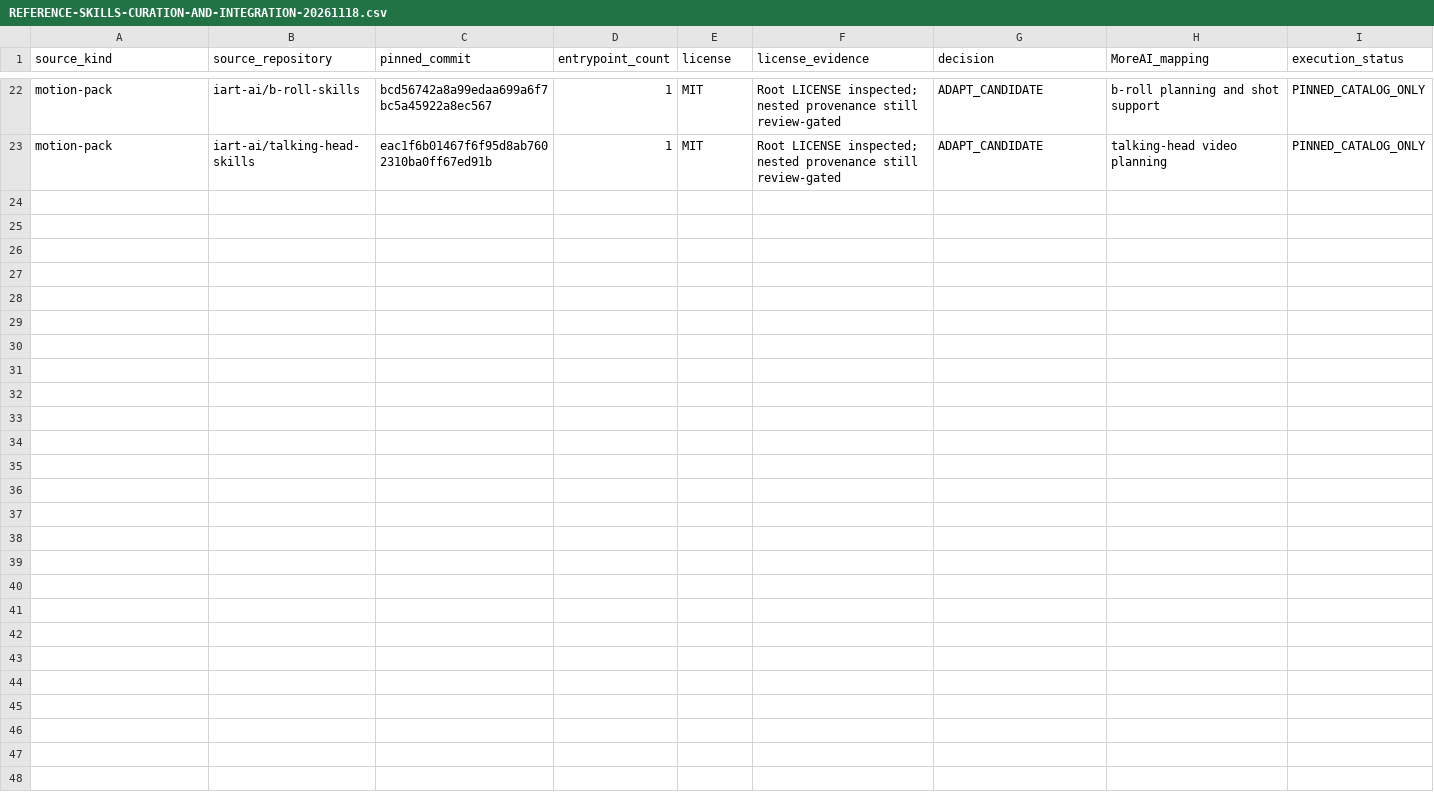
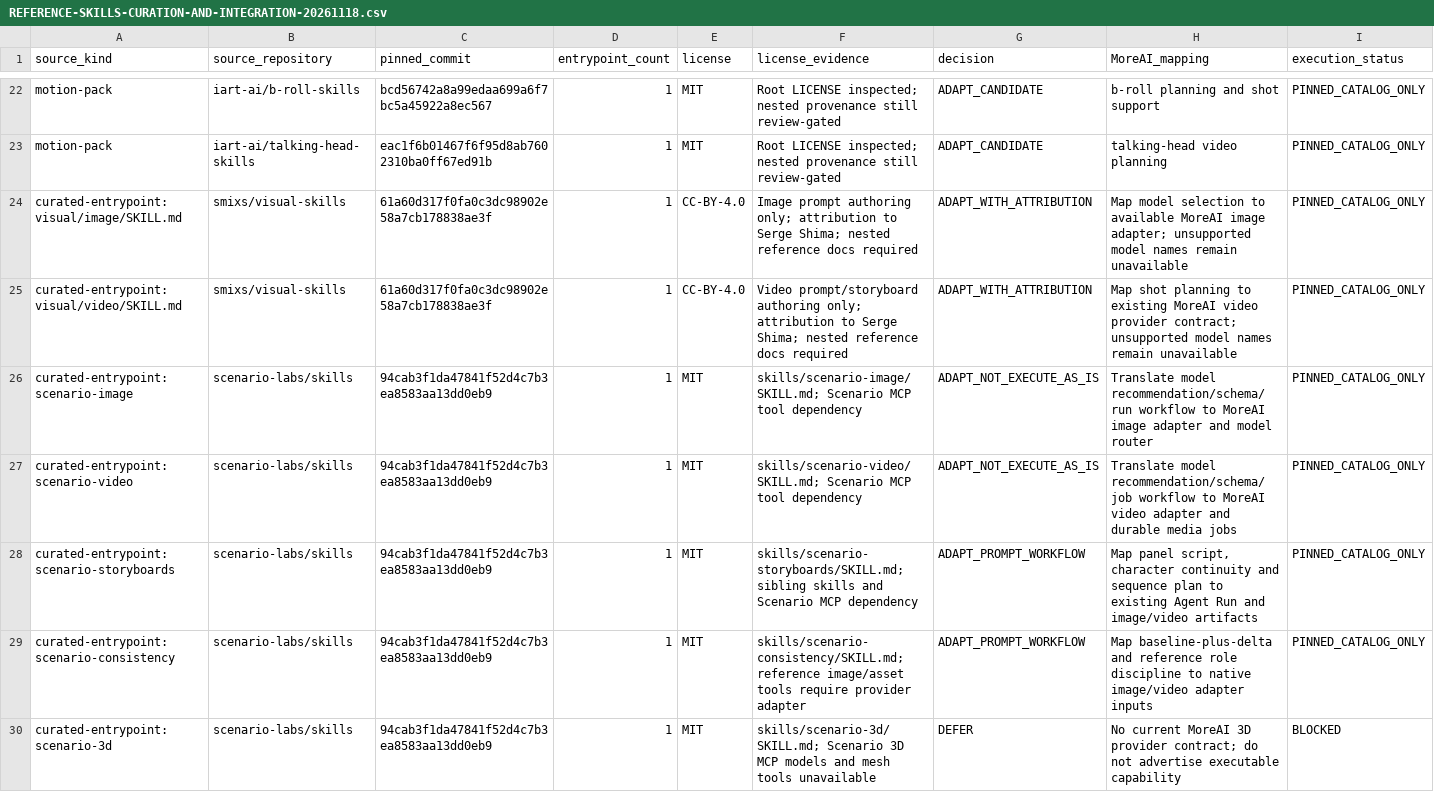
Before and after one commit to fadliansyah36/More-AI-Portal-Indihome, a CSV file: docs/implementation/REFERENCE-SKILLS-CURATION-AND-INTEGRATION-20261118.csv, drawn as a sheet; only a part is shown, gaps mark what is left out; the diff names each change by its address in the sheet, - before the commit and + after, or states it on an @@ line.

Commit message:
docs(skills): record selected skill entrypoint compatibility decisions

```diff
--- a/docs/implementation/REFERENCE-SKILLS-CURATION-AND-INTEGRATION-20261118.csv
+++ b/docs/implementation/REFERENCE-SKILLS-CURATION-AND-INTEGRATION-20261118.csv
+row 24: curated-entrypoint:visual/image/SKILL.md | smixs/visual-skills | 61a60d317f0fa0c3dc98902e58a7cb178838ae3f | 1 | CC-BY-4.0 | Image prompt authoring only; attribution to Serge Shima; nested reference docs required | ADAPT_WITH_ATTRIBUTION | Map model selection to available MoreAI image adapter; unsupported model names remain unavailable | PINNED_CATALOG_ONLY
+row 25: curated-entrypoint:visual/video/SKILL.md | smixs/visual-skills | 61a60d317f0fa0c3dc98902e58a7cb178838ae3f | 1 | CC-BY-4.0 | Video prompt/storyboard authoring only; attribution to Serge Shima; nested reference docs required | ADAPT_WITH_ATTRIBUTION | Map shot planning to existing MoreAI video provider contract; unsupported model names remain unavailable | PINNED_CATALOG_ONLY
+row 26: curated-entrypoint:scenario-image | scenario-labs/skills | 94cab3f1da47841f52d4c7b3ea8583aa13dd0eb9 | 1 | MIT | skills/scenario-image/SKILL.md; Scenario MCP tool dependency | ADAPT_NOT_EXECUTE_AS_IS | Translate model recommendation/schema/run workflow to MoreAI image adapter and model router | PINNED_CATALOG_ONLY
+row 27: curated-entrypoint:scenario-video | scenario-labs/skills | 94cab3f1da47841f52d4c7b3ea8583aa13dd0eb9 | 1 | MIT | skills/scenario-video/SKILL.md; Scenario MCP tool dependency | ADAPT_NOT_EXECUTE_AS_IS | Translate model recommendation/schema/job workflow to MoreAI video adapter and durable media jobs | PINNED_CATALOG_ONLY
+row 28: curated-entrypoint:scenario-storyboards | scenario-labs/skills | 94cab3f1da47841f52d4c7b3ea8583aa13dd0eb9 | 1 | MIT | skills/scenario-storyboards/SKILL.md; sibling skills and Scenario MCP dependency | ADAPT_PROMPT_WORKFLOW | Map panel script, character continuity and sequence plan to existing Agent Run and image/video artifacts | PINNED_CATALOG_ONLY
+row 29: curated-entrypoint:scenario-consistency | scenario-labs/skills | 94cab3f1da47841f52d4c7b3ea8583aa13dd0eb9 | 1 | MIT | skills/scenario-consistency/SKILL.md; reference image/asset tools require provider adapter | ADAPT_PROMPT_WORKFLOW | Map baseline-plus-delta and reference role discipline to native image/video adapter inputs | PINNED_CATALOG_ONLY
+row 30: curated-entrypoint:scenario-3d | scenario-labs/skills | 94cab3f1da47841f52d4c7b3ea8583aa13dd0eb9 | 1 | MIT | skills/scenario-3d/SKILL.md; Scenario 3D MCP models and mesh tools unavailable | DEFER | No current MoreAI 3D provider contract; do not advertise executable capability | BLOCKED
```
